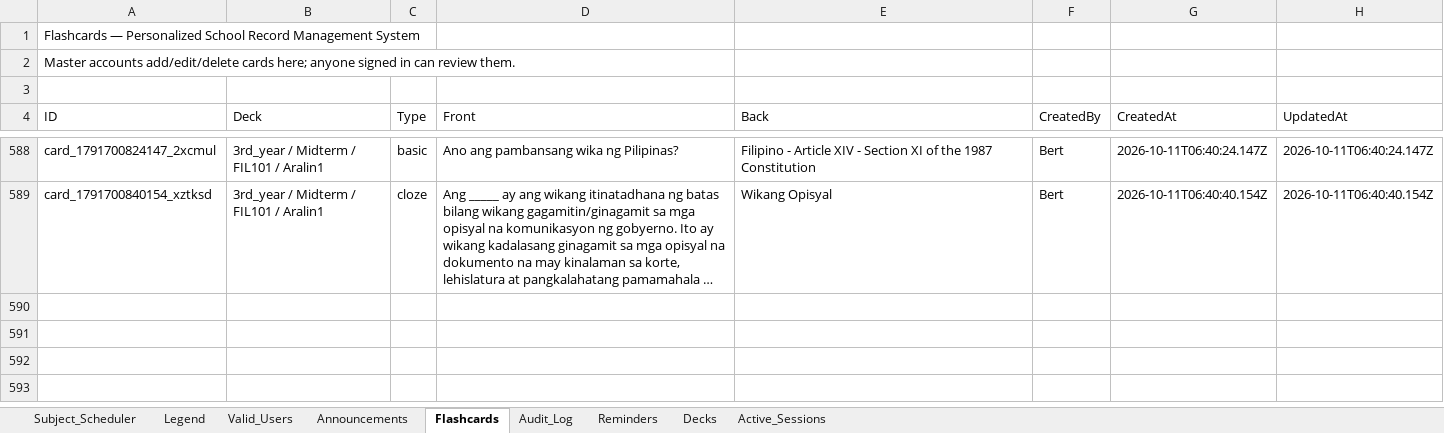
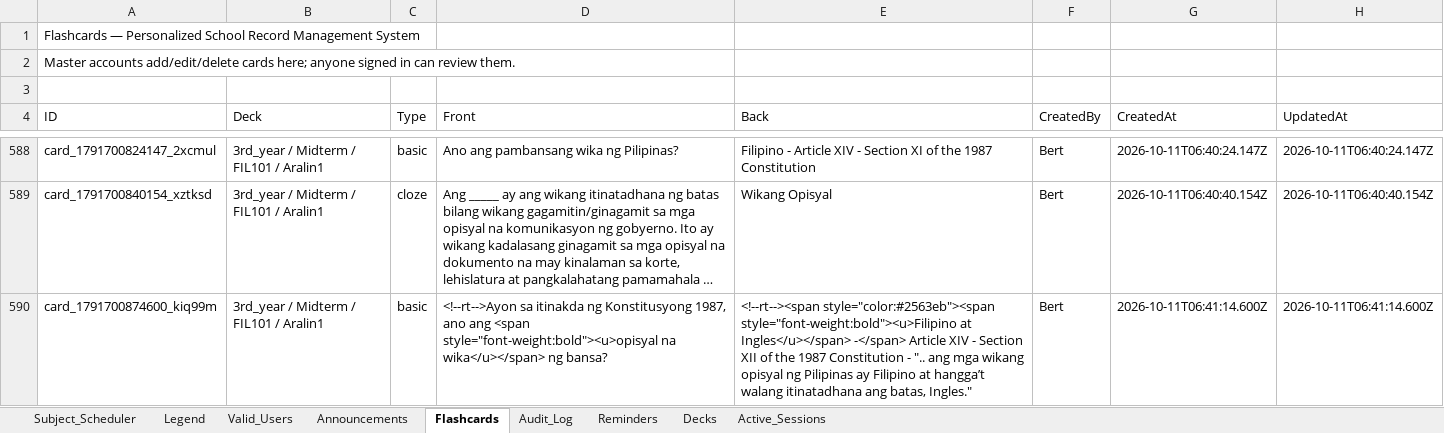
Before and after one commit to fielalbert2026/school-record-management-system, an Excel workbook: Subject_Scheduler.xlsx, sheet Flashcards, drawn as a sheet; only a part is shown, gaps mark what is left out; long unchanged cells end in …; values as stored, in another font and other column widths than the file's, no borders; the diff names each change by its address in the sheet, - before the commit and + after, or states it on an @@ line.

Commit message:
Flashcards: Add Flashcard — by Bert

```diff
--- a/Subject_Scheduler.xlsx (sheet Flashcards)
+++ b/Subject_Scheduler.xlsx (sheet Flashcards)
+row 590: card_1791700874600_kiq99m | 3rd_year / Midterm / FIL101 / Aralin1 | basic | <!--rt-->Ayon sa itinakda ng Konstitusyong 1987, ano ang <span style="font-weight:bold"><u>opisyal na wika</u></span> ng bansa? | <!--rt--><span style="color:#2563eb"><span style="font-weight:bold"><u>Filipino at Ingles</u></span> -</span> Article XIV - Section XII of the 1987 Constitution - ".. ang mga wikang opisyal ng Pilipinas ay Filipino at hangga’t walang itinatadhana ang batas, Ingles." | Bert | 2026-10-11T06:41:14.600Z | 2026-10-11T06:41:14.600Z
```
Also changed, not shown: sheet Audit_Log.
